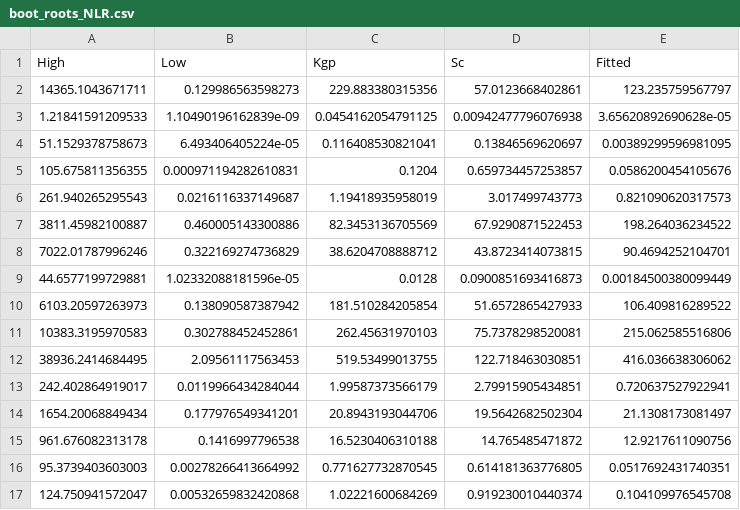
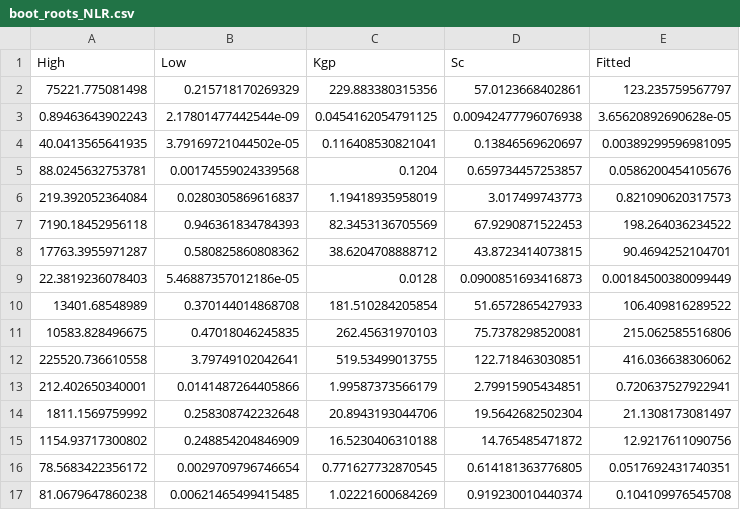
Before and after one commit to miclukacova/Bachelor, a CSV file: Data/boot_roots_NLR.csv, drawn as a sheet; only a part is shown; the diff covers the shown part only.

```diff
--- a/Data/boot_roots_NLR.csv
+++ b/Data/boot_roots_NLR.csv
@@ -1,17 +1,17 @@
 "High","Low","Kgp","Sc","Fitted"
-14365.1043671711,0.129986563598273,229.883380315356,57.0123668402861,123.235759567797
-1.21841591209533,1.10490196162839e-09,0.0454162054791125,0.00942477796076938,3.65620892690628e-05
-51.1529378758673,6.493406405224e-05,0.116408530821041,0.13846569620697,0.00389299596981095
-105.675811356355,0.000971194282610831,0.1204,0.659734457253857,0.0586200454105676
-261.940265295543,0.0216116337149687,1.19418935958019,3.017499743773,0.821090620317573
-3811.45982100887,0.460005143300886,82.3453136705569,67.9290871522453,198.264036234522
-7022.01787996246,0.322169274736829,38.6204708888712,43.8723414073815,90.4694252104701
-44.6577199729881,1.02332088181596e-05,0.0128,0.0900851693416873,0.00184500380099449
-6103.20597263973,0.138090587387942,181.510284205854,51.6572865427933,106.409816289522
-10383.3195970583,0.302788452452861,262.45631970103,75.7378298520081,215.062585516806
-38936.2414684495,2.09561117563453,519.53499013755,122.718463030851,416.036638306062
-242.402864919017,0.0119966434284044,1.99587373566179,2.79915905434851,0.720637527922941
-1654.20068849434,0.177976549341201,20.8943193044706,19.5642682502304,21.1308173081497
-961.676082313178,0.1416997796538,16.5230406310188,14.765485471872,12.9217611090756
-95.3739403603003,0.00278266413664992,0.771627732870545,0.614181363776805,0.0517692431740351
-124.750941572047,0.00532659832420868,1.02221600684269,0.919230010440374,0.104109976545708
+75221.775081498,0.215718170269329,229.883380315356,57.0123668402861,123.235759567797
+0.89463643902243,2.17801477442544e-09,0.0454162054791125,0.00942477796076938,3.65620892690628e-05
+40.0413565641935,3.79169721044502e-05,0.116408530821041,0.13846569620697,0.00389299596981095
+88.0245632753781,0.00174559024339568,0.1204,0.659734457253857,0.0586200454105676
+219.392052364084,0.0280305869616837,1.19418935958019,3.017499743773,0.821090620317573
+7190.18452956118,0.946361834784393,82.3453136705569,67.9290871522453,198.264036234522
+17763.3955971287,0.580825860808362,38.6204708888712,43.8723414073815,90.4694252104701
+22.3819236078403,5.46887357012186e-05,0.0128,0.0900851693416873,0.00184500380099449
+13401.68548989,0.370144014868708,181.510284205854,51.6572865427933,106.409816289522
+10583.828496675,0.47018046245835,262.45631970103,75.7378298520081,215.062585516806
+225520.736610558,3.79749102042641,519.53499013755,122.718463030851,416.036638306062
+212.402650340001,0.0141487264405866,1.99587373566179,2.79915905434851,0.720637527922941
+1811.1569759992,0.258308742232648,20.8943193044706,19.5642682502304,21.1308173081497
+1154.93717300802,0.248854204846909,16.5230406310188,14.765485471872,12.9217611090756
+78.5683422356172,0.0029709796746654,0.771627732870545,0.614181363776805,0.0517692431740351
+81.0679647860238,0.00621465499415485,1.02221600684269,0.919230010440374,0.104109976545708
```
Also changed, not shown: 20 edited cells elsewhere in this file, Data/boot_leafs_NLR.csv, Data/boot_wood_NLR.csv, 2 other files.
